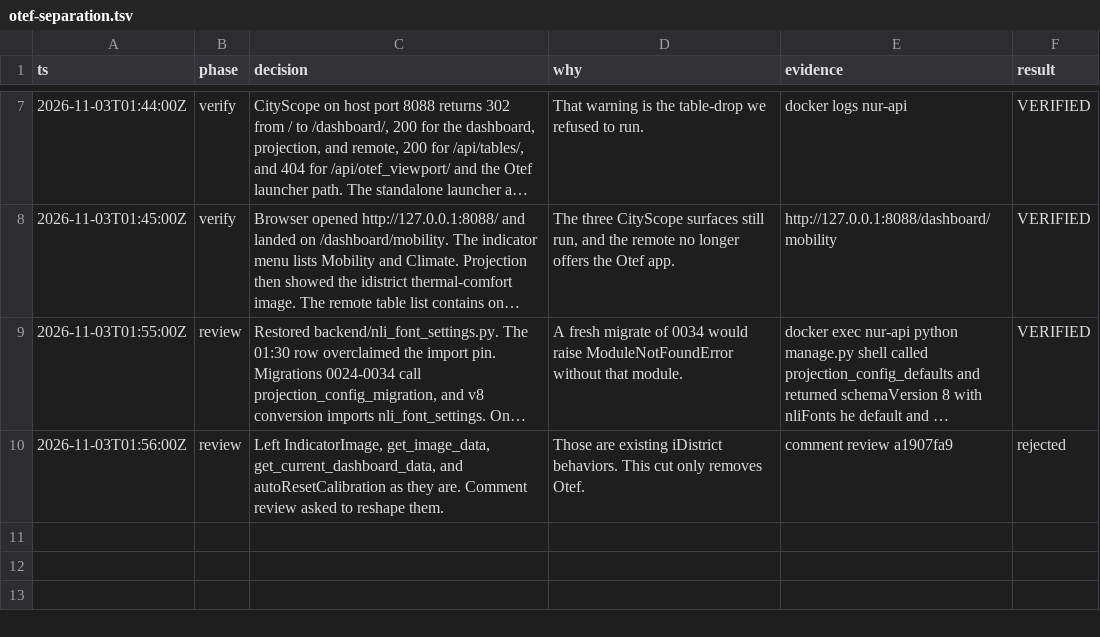
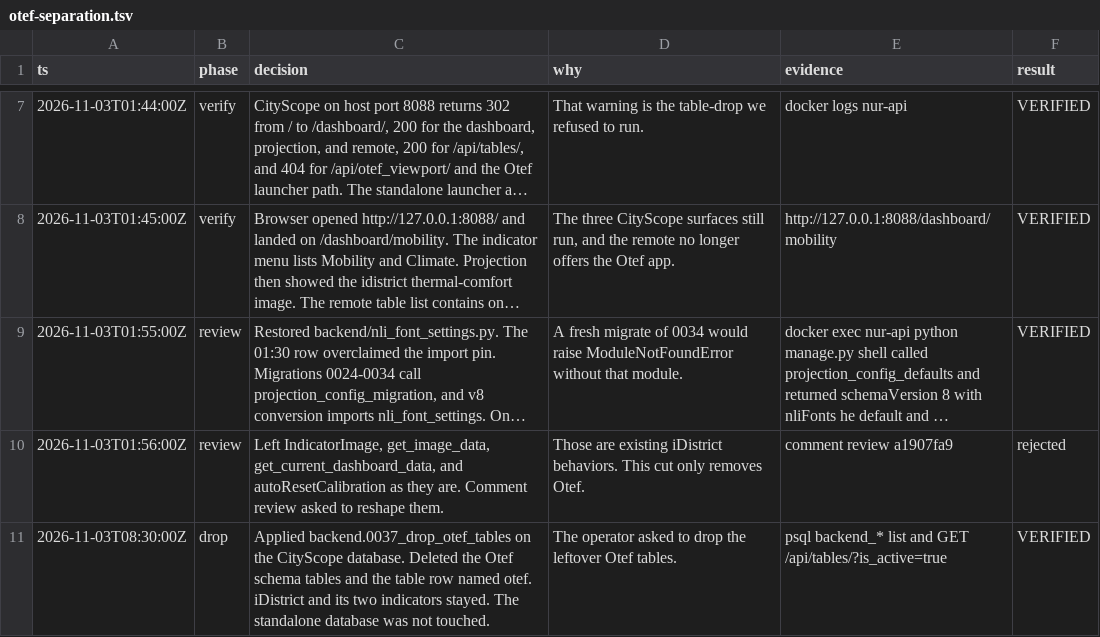
Before and after one commit to NegevUrbanResearch/nur-cityscope, a TSV file: .audit/otef-separation.tsv, drawn as a sheet; only a part is shown, gaps mark what is left out; long unchanged cells end in …; the diff names each change by its address in the sheet, - before the commit and + after, or states it on an @@ line.

Commit message:
refactor(cityscope): drop leftover Otef tables
Remove the Otef schema and the unused otef table row from the CityScope database.

```diff
--- a/.audit/otef-separation.tsv
+++ b/.audit/otef-separation.tsv
+row 11: 2026-11-03T08:30:00Z | drop | Applied backend.0037_drop_otef_tables on the CityScope database. Deleted the Otef schema tables and the table row named otef. iDistrict and its two indicators stayed. The standalone database was not touched. | The operator asked to drop the leftover Otef tables. | psql backend_* list and GET /api/tables/?is_active=true | VERIFIED
```
Also changed, not shown: 1 other file.
